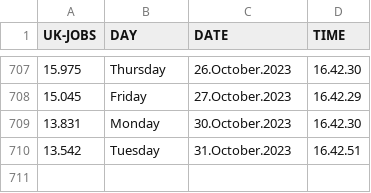
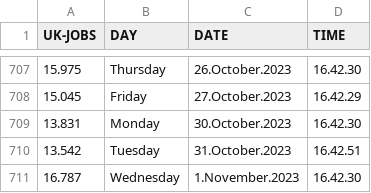
Before and after one commit to J0hn-B/bash_scraper, a CSV file: data.csv, drawn as a sheet; only a part is shown, gaps mark what is left out.

```diff
--- a/data.csv
+++ b/data.csv
@@ -710 +710,2 @@ UK-JOBS, DAY, DATE, TIME
 13.542 , Tuesday , 31.October.2023 , 16.42.51
+16.787 , Wednesday ,  1.November.2023 , 16.42.30
```
